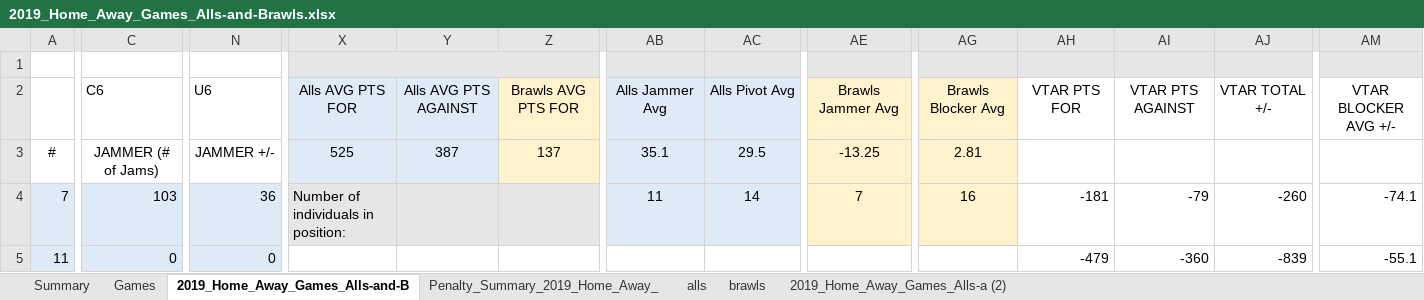
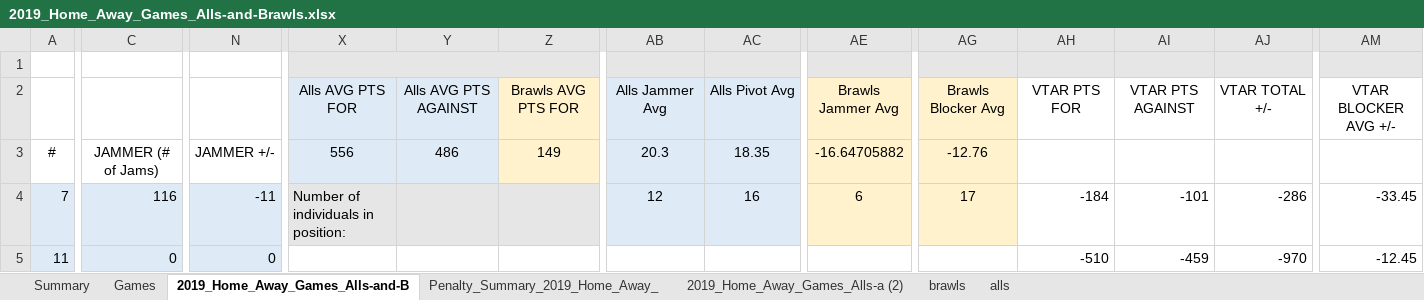
Before and after one commit to stace2775/NRD_Stats, an Excel workbook: 2019_Home_Away_Games_Alls-and-Brawls.xlsx, sheet 2019_Home_Away_Games_Alls-and-B, drawn as a sheet; only a part is shown, gaps mark what is left out; values as stored, in another font and other column widths than the file's, no borders; the diff covers the shown part only; the diff names each change by its address in the sheet, - before the commit and + after, or states it on an @@ line.

Commit message:
Arch game updates

```diff
--- a/2019_Home_Away_Games_Alls-and-Brawls.xlsx (sheet 2019_Home_Away_Games_Alls-and-B)
+++ b/2019_Home_Away_Games_Alls-and-Brawls.xlsx (sheet 2019_Home_Away_Games_Alls-and-B)
@@ sheet tab order changed: Summary | Games | 2019_Home_Away_Games_Alls-and-B | Penalty_Summary_2019_Home_Away_ | 2019_Home_Away_Games_Alls-a (2) | brawls | alls @@
-C2: C6
+C2: (empty)
-N2: U6
+N2: (empty)
-X3: 525
+X3: 556
-Y3: 387
+Y3: 486
-Z3: 137
+Z3: 149
-AB3: 35.1
+AB3: 20.3
-AC3: 29.5
+AC3: 18.35
-AE3: -13.25
+AE3: -16.64705882
-AG3: 2.81
+AG3: -12.76
-C4: 103
+C4: 116
-N4: 36
+N4: -11
-AB4: 11
+AB4: 12
-AC4: 14
+AC4: 16
-AE4: 7
+AE4: 6
-AG4: 16
+AG4: 17
-AH4: -181
+AH4: -184
-AI4: -79
+AI4: -101
-AJ4: -260
+AJ4: -286
-AM4: -74.1
+AM4: -33.45
-AH5: -479
+AH5: -510
-AI5: -360
+AI5: -459
-AJ5: -839
+AJ5: -970
-AM5: -55.1
+AM5: -12.45
```
Also changed, not shown: 1 added row and 413 edited cells elsewhere in this sheet, sheet Summary, sheet brawls, sheet alls, sheet Penalty_Summary_2019_Home_Away_, sheet Games, formulas that keep their value, 23 other files.
